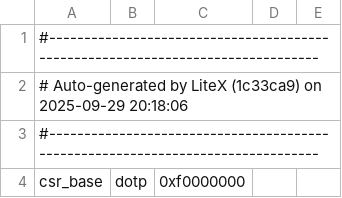
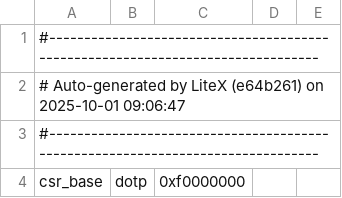
Before and after one commit to Guilherme-07062002/litex-scalar-product-accelerator, a CSV file: build/dotp/csr.csv, drawn as a sheet; only a part is shown.

```diff
--- a/build/dotp/csr.csv
+++ b/build/dotp/csr.csv
@@ -1,3 +1,3 @@
 #--------------------------------------------------------------------------------
-# Auto-generated by LiteX (1c33ca9) on 2025-09-29 20:18:06
+# Auto-generated by LiteX (e64b261) on 2025-10-01 09:06:47
 #--------------------------------------------------------------------------------
```
Also changed, not shown: 7 other files.
